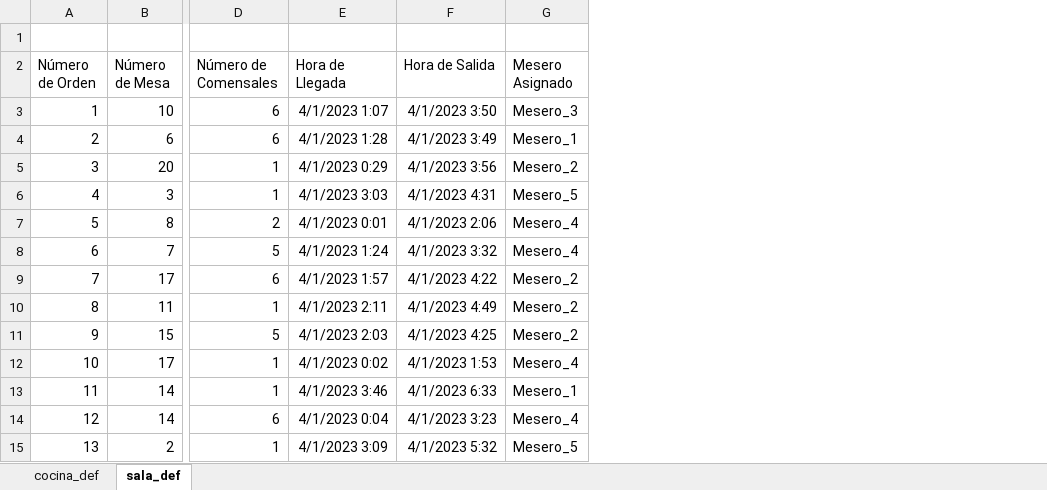
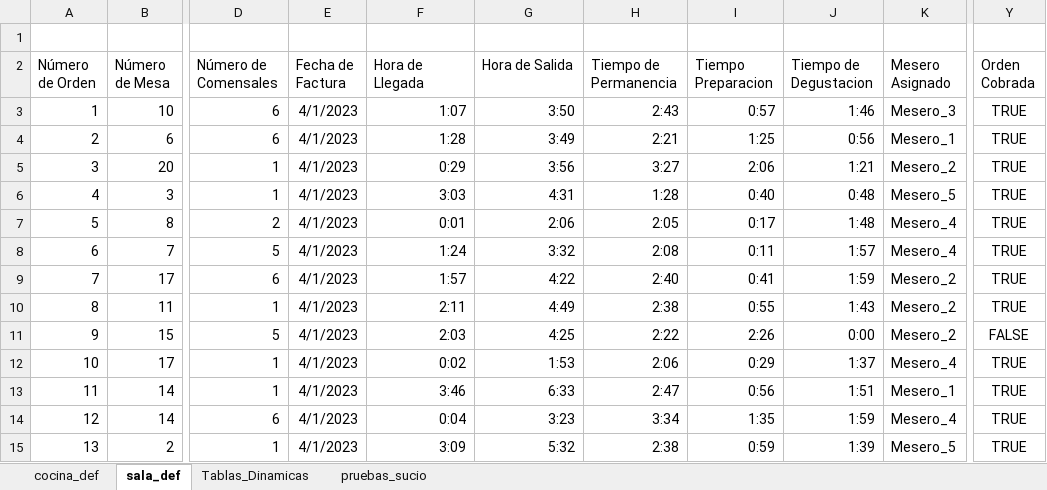
Before and after one commit to joseluisalmendral/PREWORK-DATA-HACK-IO-, an Excel workbook: Project0_Data_Excel/Reto_Excel_Prework_Data.xlsx, sheet sala_def, drawn as a sheet; only a part is shown, gaps mark what is left out; values as stored, in another font and other column widths than the file's, no borders; table styles not drawn; addresses are those after the commit; the diff covers the shown part only; the diff names each change by its address in the sheet, - before the commit and + after, or states it on an @@ line.

Commit message:
v3.3 Ejercicios de Excel Retomados hasta Tabla 2 de 'Tablas Dinamicas y Visualizacion'

```diff
--- a/Project0_Data_Excel/Reto_Excel_Prework_Data.xlsx (sheet sala_def)
+++ b/Project0_Data_Excel/Reto_Excel_Prework_Data.xlsx (sheet sala_def)
+sheet tab: Tablas_Dinamicas
+sheet tab: pruebas_sucio
+column E (Fecha de Factura), rows 3-15: all 4/1/2023
+column H (Tiempo de Permanencia), rows 3-15: 2:43 | 2:21 | 3:27 | 1:28 | 2:05 | 2:08 | 2:40 | 2:38 | 2:22 | 2:06 | 2:47 | 3:34 | 2:38
+column I (Tiempo Preparacion), rows 3-15: 0:57 | 1:25 | 2:06 | 0:40 | 0:17 | 0:11 | 0:41 | 0:55 | 2:26 | 0:29 | 0:56 | 1:35 | 0:59
+column J (Tiempo de Degustacion), rows 3-15: 1:46 | 0:56 | 1:21 | 0:48 | 1:48 | 1:57 | 1:59 | 1:43 | 0:00 | 1:37 | 1:51 | 1:59 | 1:39
+column Y (Orden Cobrada), rows 3-15: TRUE | TRUE | TRUE | TRUE | TRUE | TRUE | TRUE | TRUE | FALSE | TRUE | TRUE | TRUE | TRUE
-F3 (Hora de Llegada): 4/1/2023 1:07
+F3 (Hora de Llegada): 1:07
-G3 (Hora de Salida): 4/1/2023 3:50
+G3 (Hora de Salida): 3:50
-F4 (Hora de Llegada): 4/1/2023 1:28
+F4 (Hora de Llegada): 1:28
-G4 (Hora de Salida): 4/1/2023 3:49
+G4 (Hora de Salida): 3:49
-F5 (Hora de Llegada): 4/1/2023 0:29
+F5 (Hora de Llegada): 0:29
-G5 (Hora de Salida): 4/1/2023 3:56
+G5 (Hora de Salida): 3:56
-F6 (Hora de Llegada): 4/1/2023 3:03
+F6 (Hora de Llegada): 3:03
-G6 (Hora de Salida): 4/1/2023 4:31
+G6 (Hora de Salida): 4:31
-F7 (Hora de Llegada): 4/1/2023 0:01
+F7 (Hora de Llegada): 0:01
-G7 (Hora de Salida): 4/1/2023 2:06
+G7 (Hora de Salida): 2:06
-F8 (Hora de Llegada): 4/1/2023 1:24
+F8 (Hora de Llegada): 1:24
-G8 (Hora de Salida): 4/1/2023 3:32
+G8 (Hora de Salida): 3:32
-F9 (Hora de Llegada): 4/1/2023 1:57
+F9 (Hora de Llegada): 1:57
-G9 (Hora de Salida): 4/1/2023 4:22
+G9 (Hora de Salida): 4:22
-F10 (Hora de Llegada): 4/1/2023 2:11
+F10 (Hora de Llegada): 2:11
-G10 (Hora de Salida): 4/1/2023 4:49
+G10 (Hora de Salida): 4:49
-F11 (Hora de Llegada): 4/1/2023 2:03
+F11 (Hora de Llegada): 2:03
-G11 (Hora de Salida): 4/1/2023 4:25
+G11 (Hora de Salida): 4:25
-F12 (Hora de Llegada): 4/1/2023 0:02
+F12 (Hora de Llegada): 0:02
-G12 (Hora de Salida): 4/1/2023 1:53
+G12 (Hora de Salida): 1:53
-F13 (Hora de Llegada): 4/1/2023 3:46
+F13 (Hora de Llegada): 3:46
-G13 (Hora de Salida): 4/1/2023 6:33
+G13 (Hora de Salida): 6:33
-F14 (Hora de Llegada): 4/1/2023 0:04
+F14 (Hora de Llegada): 0:04
-G14 (Hora de Salida): 4/1/2023 3:23
+G14 (Hora de Salida): 3:23
-F15 (Hora de Llegada): 4/1/2023 3:09
+F15 (Hora de Llegada): 3:09
-G15 (Hora de Salida): 4/1/2023 5:32
+G15 (Hora de Salida): 5:32
```
Also changed, not shown: 1508 edited cells elsewhere in this sheet, sheet cocina_def, formulas that keep their value, charts or pictures, 1 other file.
